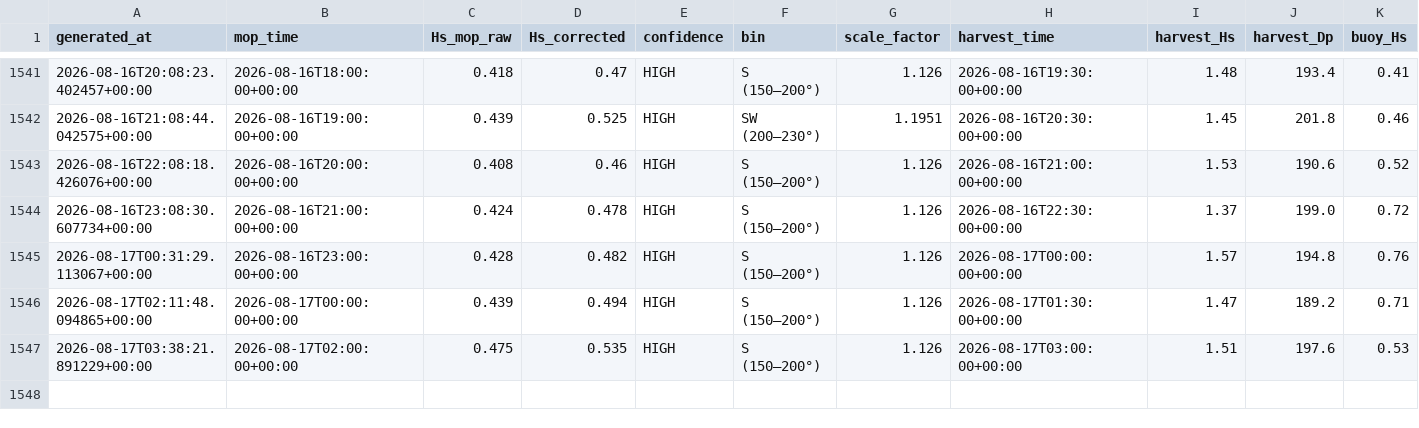
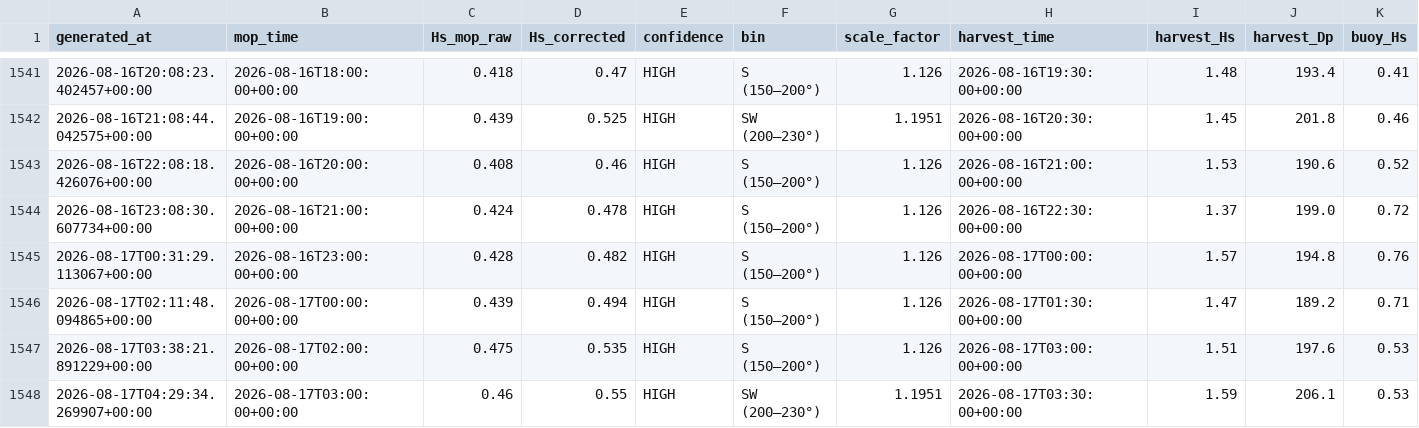
Before and after one commit to aadhavr/campus-point-waves, a CSV file: forecast_log.csv, drawn as a sheet; only a part is shown, gaps mark what is left out; rows hold the shown columns only; the diff names each change by its address in the sheet, - before the commit and + after, or states it on an @@ line.

```diff
--- a/forecast_log.csv
+++ b/forecast_log.csv
+row 1548: 2026-08-17T04:29:34.269907+00:00 | 2026-08-17T03:00:00+00:00 | 0.46 | 0.55 | HIGH | SW (200–230°) | 1.1951 | 2026-08-17T03:30:00+00:00 | 1.59 | 206.1 | 0.53
```
Also changed, not shown: 1 other file.
